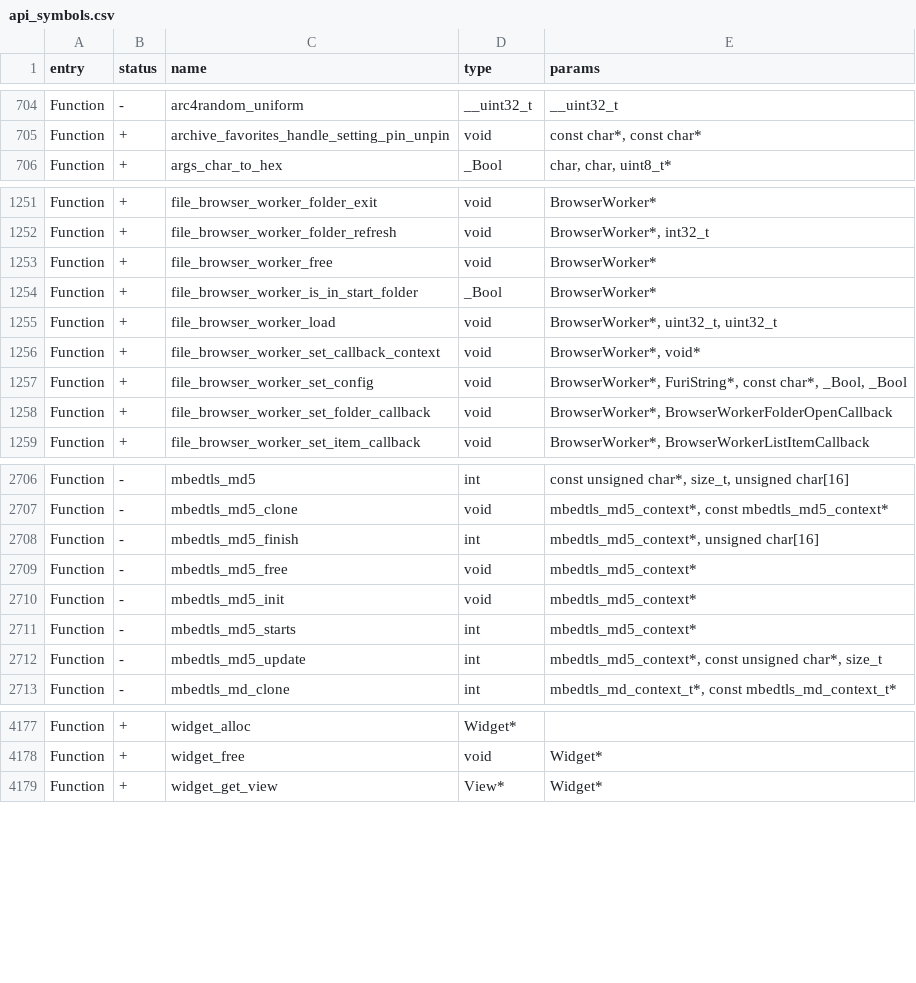
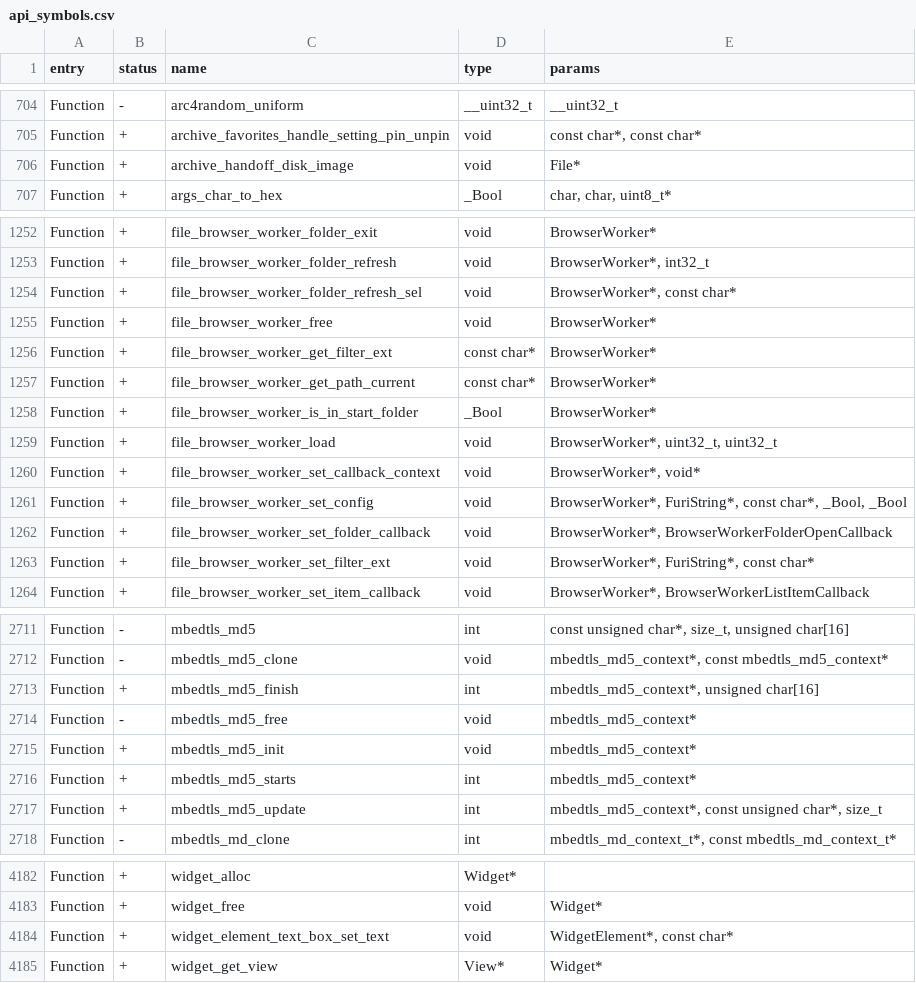
Before and after one commit to RogueMaster/flipperzero-firmware-wPlugins, a CSV file: targets/f7/api_symbols.csv, drawn as a sheet; only a part is shown, gaps mark what is left out; the diff covers the shown part only.

Commit message:
Latest Release on PATREON - ARCHIVE FAP

```diff
--- a/targets/f7/api_symbols.csv
+++ b/targets/f7/api_symbols.csv
@@ -705,2 +705,3 @@ Function,-,arc4random_uniform,__uint32_t,__uint32_t
 Function,+,archive_favorites_handle_setting_pin_unpin,void,"const char*, const char*"
+Function,+,archive_handoff_disk_image,void,File*
 Function,+,args_char_to_hex,_Bool,"char, char, uint8_t*"
@@ -1252,3 +1253,6 @@ Function,+,file_browser_worker_folder_exit,void,BrowserWorker*
 Function,+,file_browser_worker_folder_refresh,void,"BrowserWorker*, int32_t"
+Function,+,file_browser_worker_folder_refresh_sel,void,"BrowserWorker*, const char*"
 Function,+,file_browser_worker_free,void,BrowserWorker*
+Function,+,file_browser_worker_get_filter_ext,const char*,BrowserWorker*
+Function,+,file_browser_worker_get_path_current,const char*,BrowserWorker*
 Function,+,file_browser_worker_is_in_start_folder,_Bool,BrowserWorker*
@@ -1258,2 +1262,3 @@ Function,+,file_browser_worker_set_config,void,"BrowserWorker*, FuriString*, con
 Function,+,file_browser_worker_set_folder_callback,void,"BrowserWorker*, BrowserWorkerFolderOpenCallback"
+Function,+,file_browser_worker_set_filter_ext,void,"BrowserWorker*, FuriString*, const char*"
 Function,+,file_browser_worker_set_item_callback,void,"BrowserWorker*, BrowserWorkerListItemCallback"
@@ -2707,7 +2712,7 @@ Function,-,mbedtls_md5,int,"const unsigned char*, size_t, unsigned char[16]"
 Function,-,mbedtls_md5_clone,void,"mbedtls_md5_context*, const mbedtls_md5_context*"
-Function,-,mbedtls_md5_finish,int,"mbedtls_md5_context*, unsigned char[16]"
+Function,+,mbedtls_md5_finish,int,"mbedtls_md5_context*, unsigned char[16]"
 Function,-,mbedtls_md5_free,void,mbedtls_md5_context*
-Function,-,mbedtls_md5_init,void,mbedtls_md5_context*
-Function,-,mbedtls_md5_starts,int,mbedtls_md5_context*
-Function,-,mbedtls_md5_update,int,"mbedtls_md5_context*, const unsigned char*, size_t"
+Function,+,mbedtls_md5_init,void,mbedtls_md5_context*
+Function,+,mbedtls_md5_starts,int,mbedtls_md5_context*
+Function,+,mbedtls_md5_update,int,"mbedtls_md5_context*, const unsigned char*, size_t"
 Function,-,mbedtls_md_clone,int,"mbedtls_md_context_t*, const mbedtls_md_context_t*"
@@ -4178,2 +4183,3 @@ Function,+,widget_alloc,Widget*,
 Function,+,widget_free,void,Widget*
+Function,+,widget_element_text_box_set_text,void,"WidgetElement*, const char*"
 Function,+,widget_get_view,View*,Widget*
```
Also changed, not shown: 2 edited cells elsewhere in this file, 27 other files.
